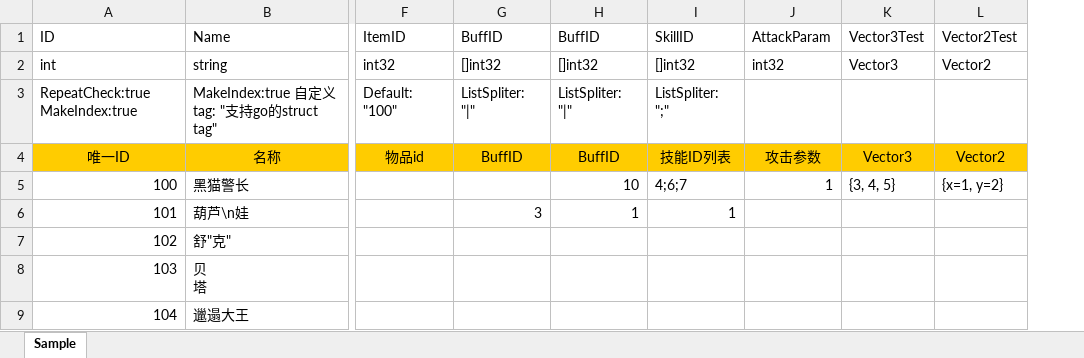
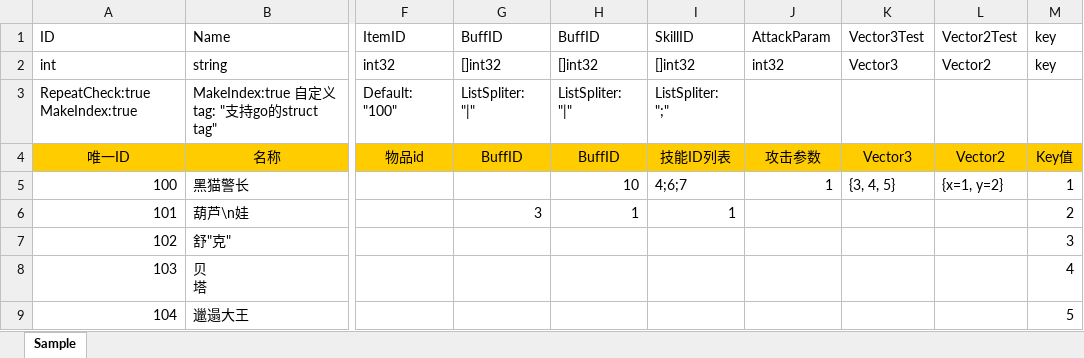
Before and after one commit to w14525555/tabtoy, an Excel workbook: Sample.xlsx, sheet Sample, drawn as a sheet; only a part is shown, gaps mark what is left out; values as stored, in another font and other column widths than the file's, no borders; charts and pictures not drawn; the diff names each change by its address in the sheet, - before the commit and + after, or states it on an @@ line.

```diff
--- a/Sample.xlsx (sheet Sample)
+++ b/Sample.xlsx (sheet Sample)
+column M, rows 1-9: key | key |  | Key值 | 1 | 2 | 3 | 4 | 5
```
Also changed, not shown: Sample_2.xlsx, 3 other files.
